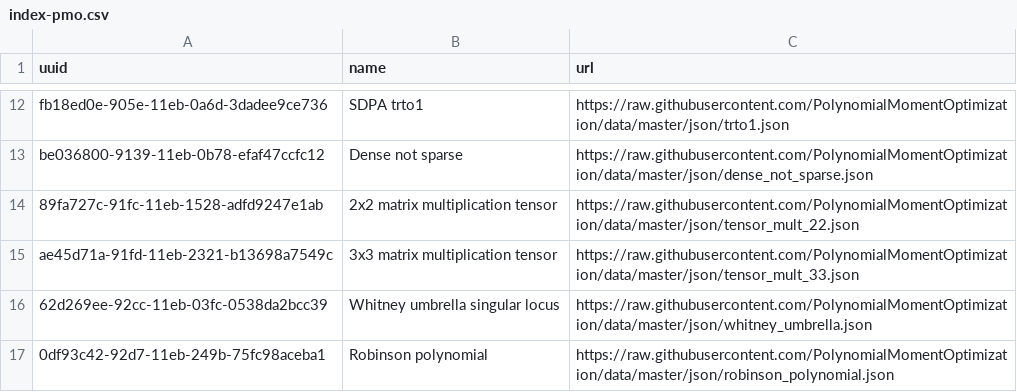
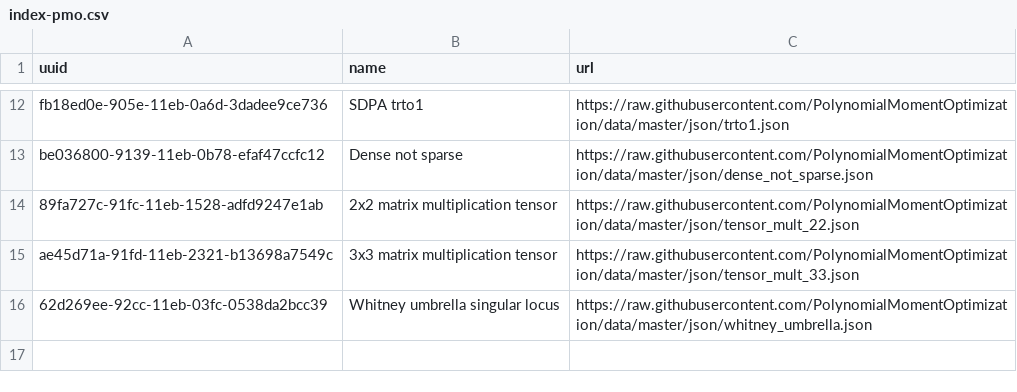
Before and after one commit to PolynomialMomentOptimization/data, a CSV file: registries/index-pmo.csv, drawn as a sheet; only a part is shown, gaps mark what is left out.

Commit message:
rm robinson_polynomial.json

```diff
--- a/registries/index-pmo.csv
+++ b/registries/index-pmo.csv
@@ -16,2 +16 @@ ae45d71a-91fd-11eb-2321-b13698a7549c,3x3 matrix multiplication tensor,https://ra
 62d269ee-92cc-11eb-03fc-0538da2bcc39,Whitney umbrella singular locus,https://raw.githubusercontent.com/PolynomialMomentOptimization/data/master/json/whitney_umbrella.json
-0df93c42-92d7-11eb-249b-75fc98aceba1,Robinson polynomial,https://raw.githubusercontent.com/PolynomialMomentOptimization/data/master/json/robinson_polynomial.json
```
Also changed, not shown: 1 other file.
